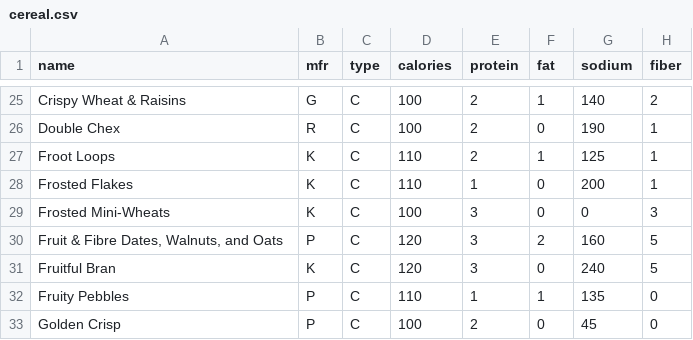
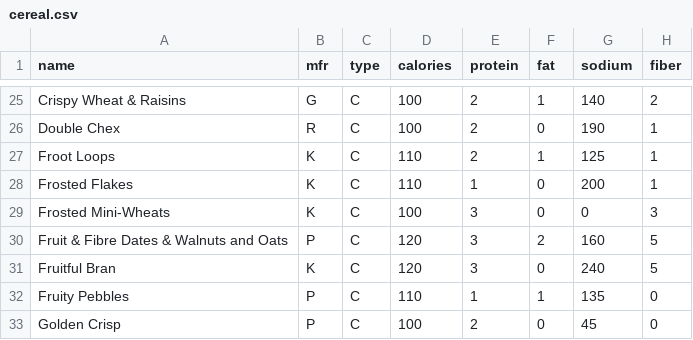
Before and after one commit to mamidi236/ML_Resources, a CSV file: cereal.csv, drawn as a sheet; only a part is shown, gaps mark what is left out; the diff names each change by its address in the sheet, - before the commit and + after, or states it on an @@ line.

Commit message:
Update cereal.csv
Clean cereals

```diff
--- a/cereal.csv
+++ b/cereal.csv
-A30 (name): Fruit & Fibre Dates, Walnuts, and Oats
+A30 (name): Fruit & Fibre Dates & Walnuts and Oats
```
